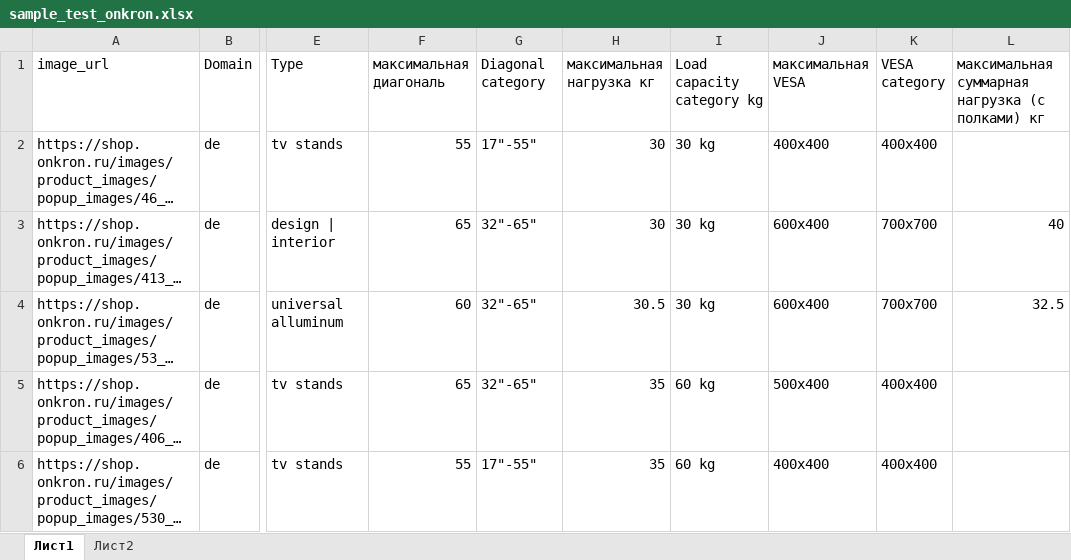
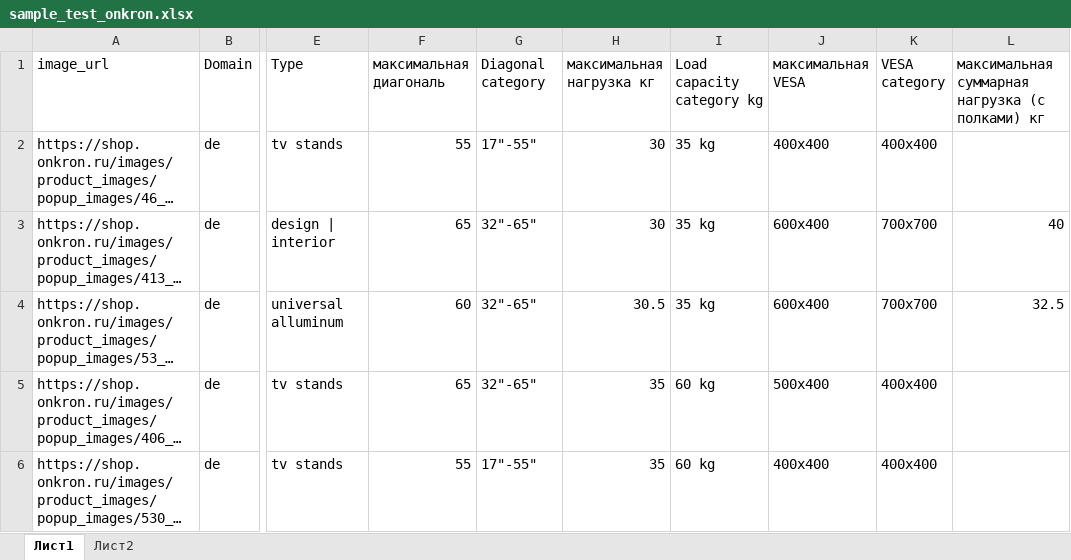
Before and after one commit to katrinaturcha/segmentation, an Excel workbook: sample_test_onkron.xlsx, sheet Лист1, drawn as a sheet; only a part is shown, gaps mark what is left out; long unchanged cells end in …; values as stored, in another font and other column widths than the file's, no borders; table styles not drawn; the diff names each change by its address in the sheet, - before the commit and + after, or states it on an @@ line.

Commit message:
load35

```diff
--- a/sample_test_onkron.xlsx (sheet Лист1)
+++ b/sample_test_onkron.xlsx (sheet Лист1)
-I2:I4 (Load capacity category kg): 30 kg
+I2:I4 (Load capacity category kg): 35 kg
```
Also changed, not shown: 1 other file.
